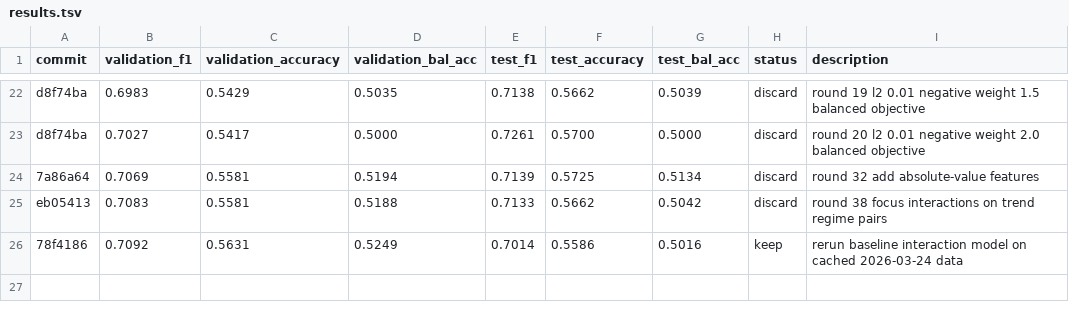
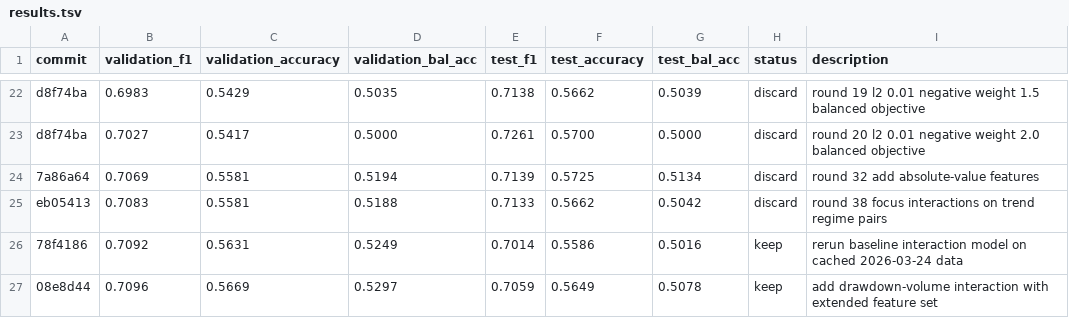
Before and after one commit to kaichieh/autoresearch, a TSV file: results.tsv, drawn as a sheet; only a part is shown, gaps mark what is left out.

Commit message:
Log improved GLD experiment result

```diff
--- a/results.tsv
+++ b/results.tsv
@@ -26 +26,2 @@ eb05413	0.7083	0.5581	0.5188	0.7133	0.5662	0.5042	discard	round 38 focus interac
 78f4186	0.7092	0.5631	0.5249	0.7014	0.5586	0.5016	keep	rerun baseline interaction model on cached 2026-03-24 data
+08e8d44	0.7096	0.5669	0.5297	0.7059	0.5649	0.5078	keep	add drawdown-volume interaction with extended feature set
```
